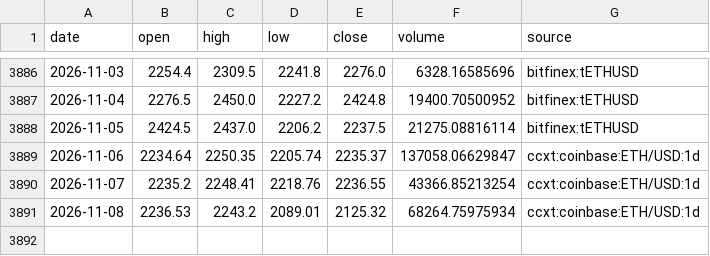
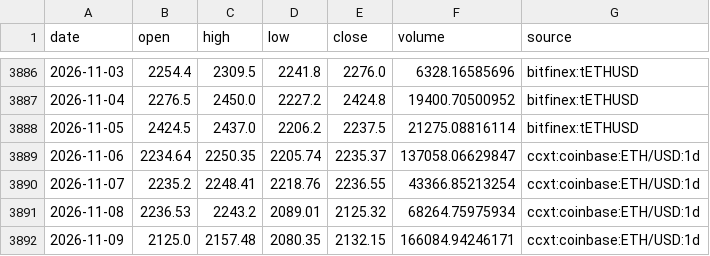
Before and after one commit to Pigger111-hub/Grok-trading, a CSV file: data/cache/eth_usd_daily.csv, drawn as a sheet; only a part is shown, gaps mark what is left out; the diff names each change by its address in the sheet, - before the commit and + after, or states it on an @@ line.

```diff
--- a/data/cache/eth_usd_daily.csv
+++ b/data/cache/eth_usd_daily.csv
+row 3892: 2026-11-09 | 2125.0 | 2157.48 | 2080.35 | 2132.15 | 166084.94246171 | ccxt:coinbase:ETH/USD:1d
```
Also changed, not shown: data/cache/btc_usd_daily.csv, data/paper_positions.csv, 5 other files.
